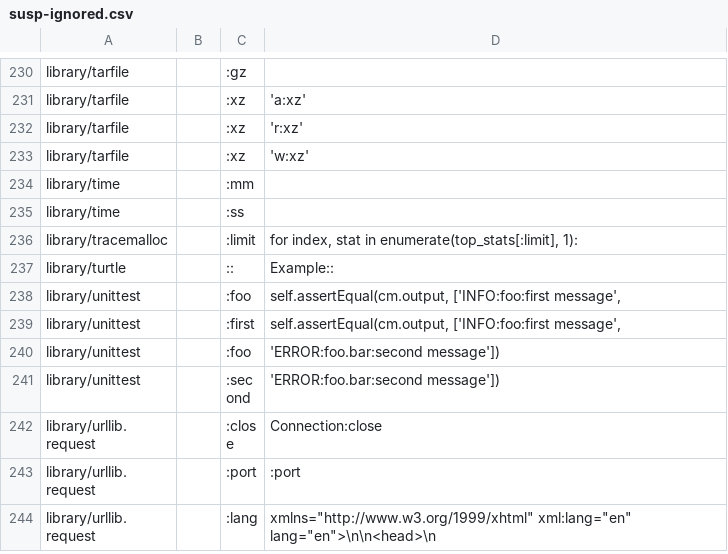
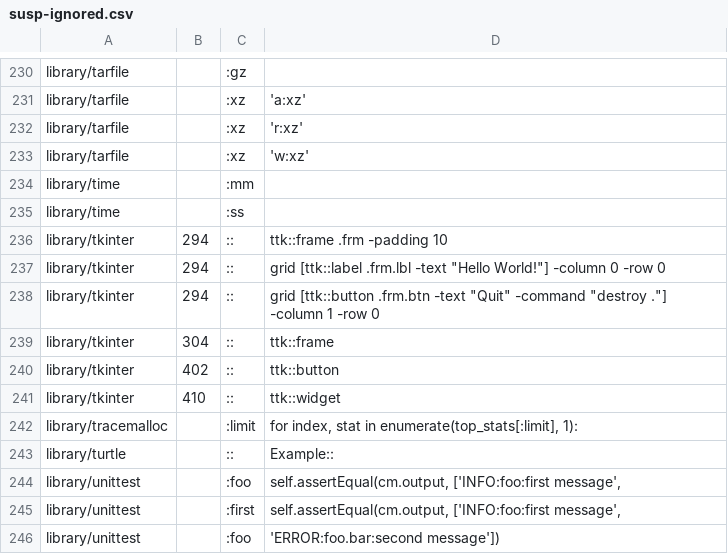
Before and after one commit to Elgamal1b/cpython, a CSV file: Doc/tools/susp-ignored.csv, drawn as a sheet; only a part is shown, gaps mark what is left out; the shorter side is filled out with more unchanged rows.

Commit message:
bpo-42560: rewrite of Tkinter docs "life preserver" (GH-27842)
Co-authored-by: Łukasz Langa <lukasz@langa.pl>

```diff
--- a/Doc/tools/susp-ignored.csv
+++ b/Doc/tools/susp-ignored.csv
@@ -235,2 +235,8 @@ library/time,,:mm,
 library/time,,:ss,
+library/tkinter,294,::,ttk::frame .frm -padding 10
+library/tkinter,294,::,"grid [ttk::label .frm.lbl -text ""Hello World!""] -column 0 -row 0"
+library/tkinter,294,::,"grid [ttk::button .frm.btn -text ""Quit"" -command ""destroy .""] -column 1 -row 0"
+library/tkinter,304,::,ttk::frame
+library/tkinter,402,::,ttk::button
+library/tkinter,410,::,ttk::widget
 library/tracemalloc,,:limit,"for index, stat in enumerate(top_stats[:limit], 1):"
```
Also changed, not shown: 1 other file.
